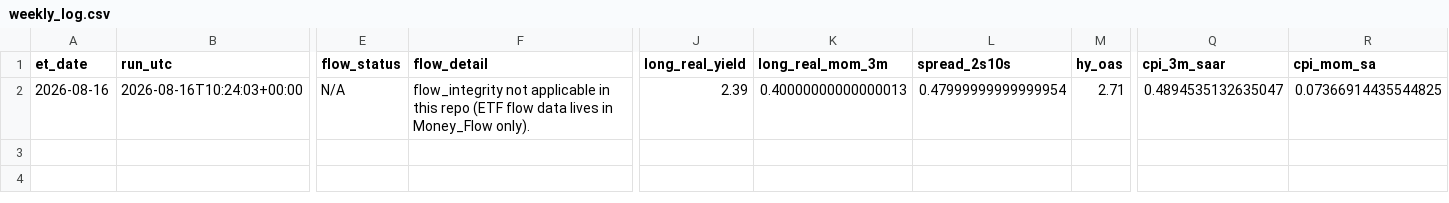
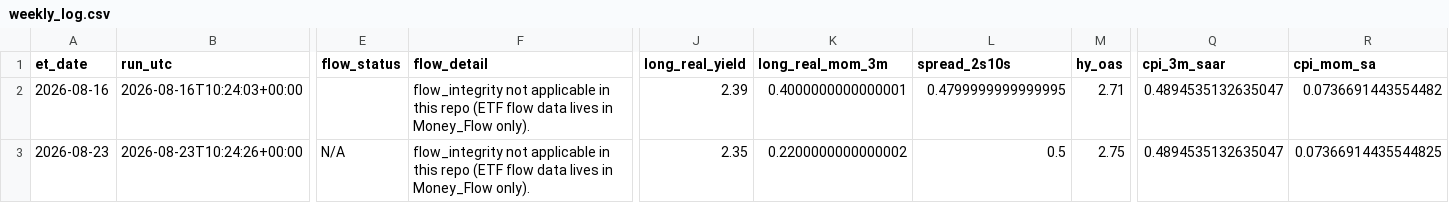
Before and after one commit to timothylundeen2008-web/Portfolio-Tracker, a CSV file: logs/weekly_log.csv, drawn as a sheet; only a part is shown, gaps mark what is left out; rows hold the shown columns only; the diff names each change by its address in the sheet, - before the commit and + after, or states it on an @@ line.

```diff
--- a/logs/weekly_log.csv
+++ b/logs/weekly_log.csv
-E2 (flow_status): N/A
+E2 (flow_status): (empty)
-K2 (long_real_mom_3m): 0.40000000000000013
+K2 (long_real_mom_3m): 0.4000000000000001
-L2 (spread_2s10s): 0.47999999999999954
+L2 (spread_2s10s): 0.4799999999999995
-R2 (cpi_mom_sa): 0.07366914435544825
+R2 (cpi_mom_sa): 0.0736691443554482
+row 3: 2026-08-23 | 2026-08-23T10:24:26+00:00 | N/A | flow_integrity not applicable in this repo (ETF flow data lives in Money_Flow only). | 2.35 | 0.2200000000000002 | 0.5 | 2.75 | 0.4894535132635047 | 0.07366914435544825
```
Also changed, not shown: logs/daily_log.csv, 4 other files.
